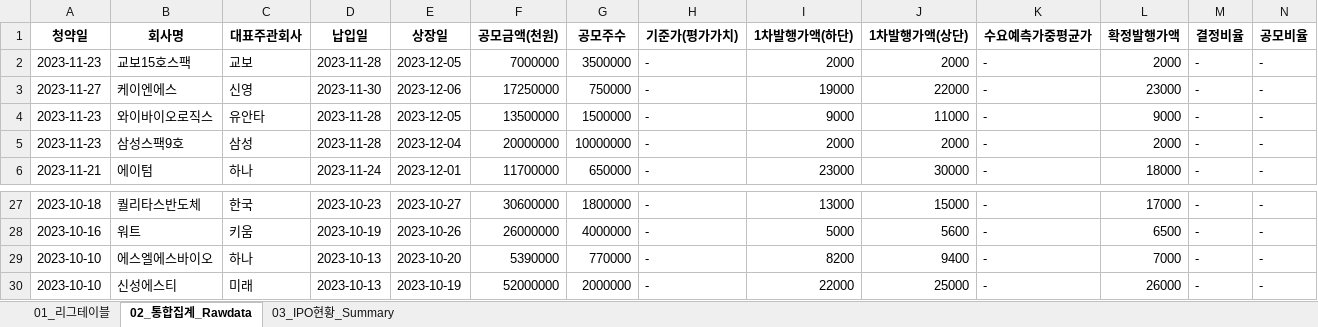
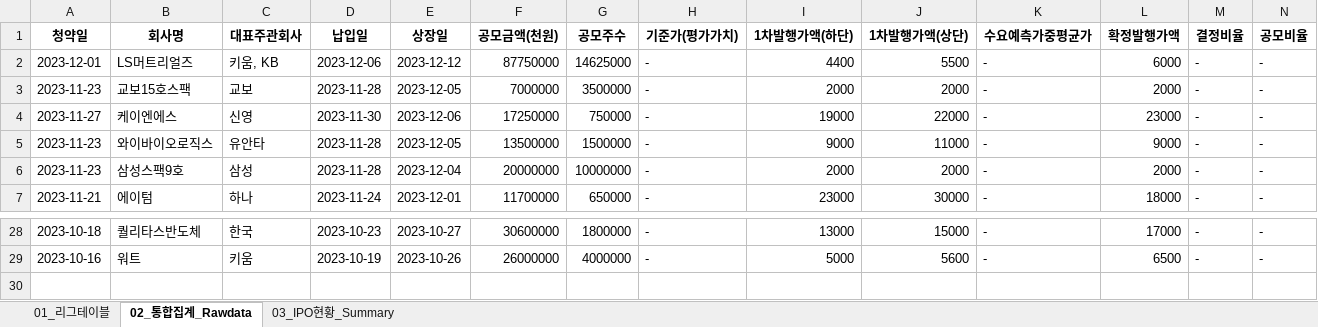
Before and after one commit to Kis-ds/IPO, an Excel workbook: datasets/corporate-finance-data.xlsx, sheet 02_통합집계_Rawdata, drawn as a sheet; only a part is shown, gaps mark what is left out; values as stored, in another font and other column widths than the file's, no borders; removed rows and columns are numbered as before the commit, all else as after; rows hold the shown columns only; the diff names each change by its address in the sheet, - before the commit and + after, or states it on an @@ line.

```diff
--- a/datasets/corporate-finance-data.xlsx (sheet 02_통합집계_Rawdata)
+++ b/datasets/corporate-finance-data.xlsx (sheet 02_통합집계_Rawdata)
+row 2: 2023-12-01 | LS머트리얼즈 | 키움, KB | 2023-12-06 | 2023-12-12 | 87750000 | 14625000 | - | 4400 | 5500 | - | 6000 | - | -
-row 29: 2023-10-10 | 에스엘에스바이오 | 하나 | 2023-10-13 | 2023-10-20 | 5390000 | 770000 | - | 8200 | 9400 | - | 7000 | - | -
-row 30: 2023-10-10 | 신성에스티 | 미래 | 2023-10-13 | 2023-10-19 | 52000000 | 2000000 | - | 22000 | 25000 | - | 26000 | - | -
```
Also changed, not shown: sheet 01_리그테이블, sheet 03_IPO현황_Summary, datasets/form1.xlsx, datasets/form2.xlsx, 4 other files.
